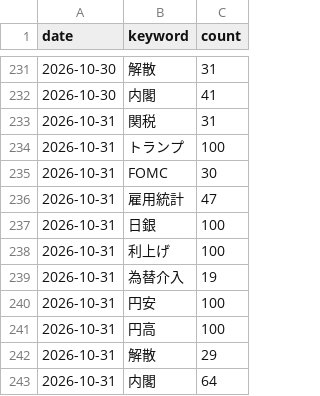
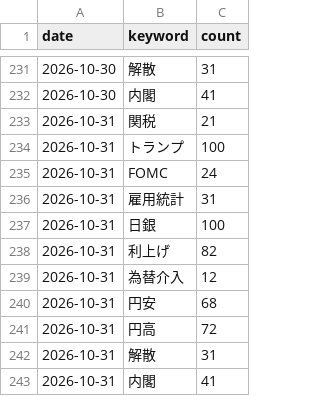
Before and after one commit to mark-dylan-dady/fx-signal-bot, a CSV file: news_history.csv, drawn as a sheet; only a part is shown, gaps mark what is left out.

```diff
--- a/news_history.csv
+++ b/news_history.csv
@@ -232,12 +232,12 @@ date,keyword,count
 2026-10-30,内閣,41
-2026-10-31,関税,31
+2026-10-31,関税,21
 2026-10-31,トランプ,100
-2026-10-31,FOMC,30
-2026-10-31,雇用統計,47
+2026-10-31,FOMC,24
+2026-10-31,雇用統計,31
 2026-10-31,日銀,100
-2026-10-31,利上げ,100
-2026-10-31,為替介入,19
-2026-10-31,円安,100
-2026-10-31,円高,100
-2026-10-31,解散,29
-2026-10-31,内閣,64
+2026-10-31,利上げ,82
+2026-10-31,為替介入,12
+2026-10-31,円安,68
+2026-10-31,円高,72
+2026-10-31,解散,31
+2026-10-31,内閣,41
```
